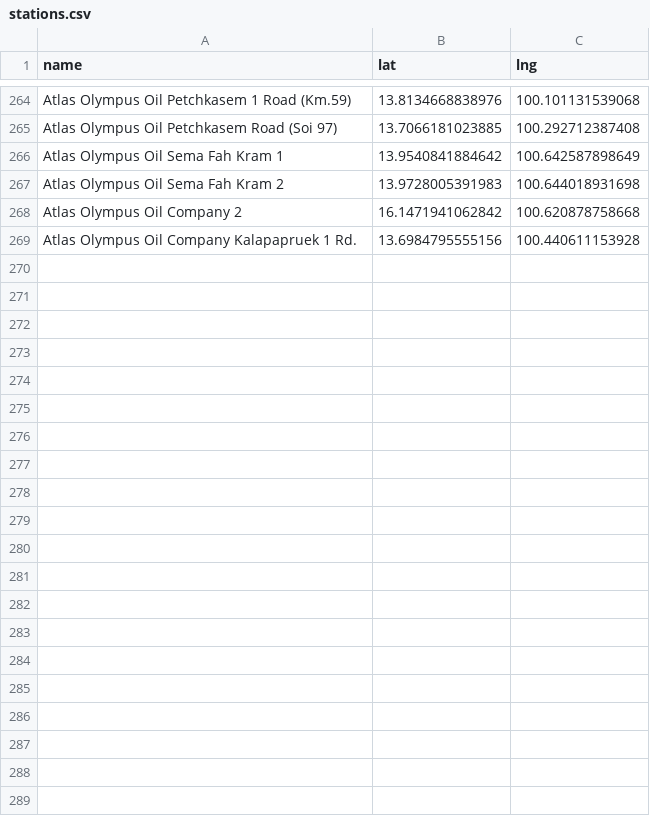
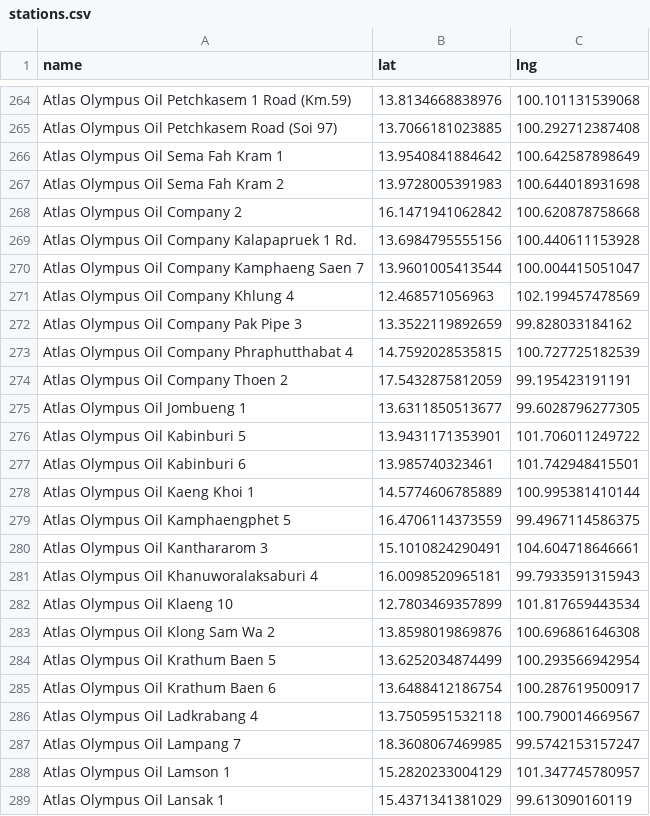
Before and after one commit to manunpa/my-website, a CSV file: data/stations.csv, drawn as a sheet; only a part is shown, gaps mark what is left out; the diff names each change by its address in the sheet, - before the commit and + after, or states it on an @@ line.

Commit message:
Update stations.csv

```diff
--- a/data/stations.csv
+++ b/data/stations.csv
+row 270: Atlas Olympus Oil Company Kamphaeng Saen 7 | 13.9601005413544 | 100.004415051047
+row 271: Atlas Olympus Oil Company Khlung 4 | 12.468571056963 | 102.199457478569
+row 272: Atlas Olympus Oil Company Pak Pipe 3 | 13.3522119892659 | 99.828033184162
+row 273: Atlas Olympus Oil Company Phraphutthabat 4 | 14.7592028535815 | 100.727725182539
+row 274: Atlas Olympus Oil Company Thoen 2 | 17.5432875812059 | 99.195423191191
+row 275: Atlas Olympus Oil Jombueng 1 | 13.6311850513677 | 99.6028796277305
+row 276: Atlas Olympus Oil Kabinburi 5 | 13.9431171353901 | 101.706011249722
+row 277: Atlas Olympus Oil Kabinburi 6 | 13.985740323461 | 101.742948415501
+row 278: Atlas Olympus Oil Kaeng Khoi 1 | 14.5774606785889 | 100.995381410144
+row 279: Atlas Olympus Oil Kamphaengphet 5 | 16.4706114373559 | 99.4967114586375
+row 280: Atlas Olympus Oil Kanthararom 3 | 15.1010824290491 | 104.604718646661
+row 281: Atlas Olympus Oil Khanuworalaksaburi 4 | 16.0098520965181 | 99.7933591315943
+row 282: Atlas Olympus Oil Klaeng 10 | 12.7803469357899 | 101.817659443534
+row 283: Atlas Olympus Oil Klong Sam Wa 2 | 13.8598019869876 | 100.696861646308
+row 284: Atlas Olympus Oil Krathum Baen 5 | 13.6252034874499 | 100.293566942954
+row 285: Atlas Olympus Oil Krathum Baen 6 | 13.6488412186754 | 100.287619500917
+row 286: Atlas Olympus Oil Ladkrabang 4 | 13.7505951532118 | 100.790014669567
+row 287: Atlas Olympus Oil Lampang 7 | 18.3608067469985 | 99.5742153157247
+row 288: Atlas Olympus Oil Lamson 1 | 15.2820233004129 | 101.347745780957
+row 289: Atlas Olympus Oil Lansak 1 | 15.4371341381029 | 99.613090160119
```
